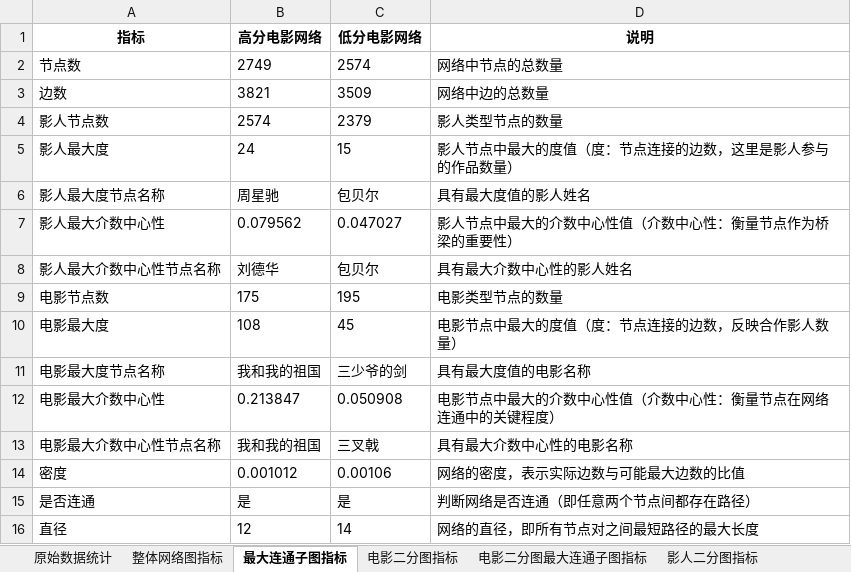
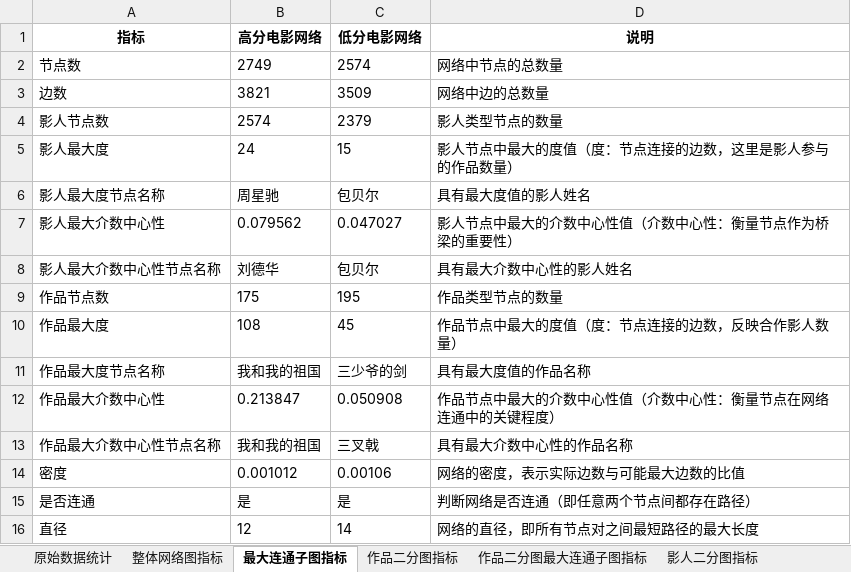
Before and after one commit to Kofi-W/net_charts, an Excel workbook: cast/movie_net/movie_network_stats.xlsx, sheet 最大连通子图指标, drawn as a sheet; values as stored, in another font and other column widths than the file's, no borders; the diff names each change by its address in the sheet, - before the commit and + after, or states it on an @@ line.

```diff
--- a/cast/movie_net/movie_network_stats.xlsx (sheet 最大连通子图指标)
+++ b/cast/movie_net/movie_network_stats.xlsx (sheet 最大连通子图指标)
-sheet tab: 电影二分图指标
+sheet tab: 作品二分图指标
-sheet tab: 电影二分图最大连通子图指标
+sheet tab: 作品二分图最大连通子图指标
-A9 (指标): 电影节点数
+A9 (指标): 作品节点数
-D9 (说明): 电影类型节点的数量
+D9 (说明): 作品类型节点的数量
-A10 (指标): 电影最大度
+A10 (指标): 作品最大度
-D10 (说明): 电影节点中最大的度值（度：节点连接的边数，反映合作影人数量）
+D10 (说明): 作品节点中最大的度值（度：节点连接的边数，反映合作影人数量）
-A11 (指标): 电影最大度节点名称
+A11 (指标): 作品最大度节点名称
-D11 (说明): 具有最大度值的电影名称
+D11 (说明): 具有最大度值的作品名称
-A12 (指标): 电影最大介数中心性
+A12 (指标): 作品最大介数中心性
-D12 (说明): 电影节点中最大的介数中心性值（介数中心性：衡量节点在网络连通中的关键程度）
+D12 (说明): 作品节点中最大的介数中心性值（介数中心性：衡量节点在网络连通中的关键程度）
-A13 (指标): 电影最大介数中心性节点名称
+A13 (指标): 作品最大介数中心性节点名称
-D13 (说明): 具有最大介数中心性的电影名称
+D13 (说明): 具有最大介数中心性的作品名称
```
Also changed, not shown: sheet 整体网络图指标, sheet 原始数据统计, 17 other files.
